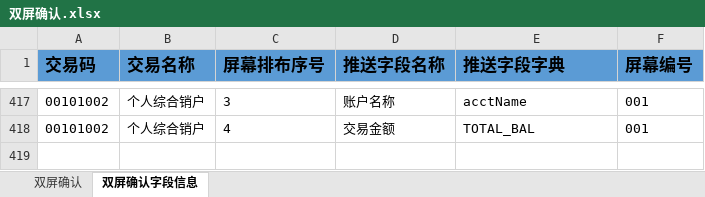
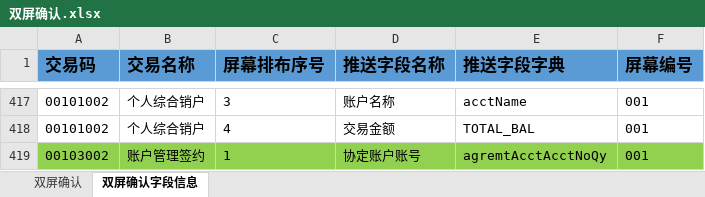
Before and after one commit to somebody2012/node-excel, an Excel workbook: src/doubleScreen/双屏确认.xlsx, sheet 双屏确认字段信息, drawn as a sheet; only a part is shown, gaps mark what is left out; values as stored, in another font and other column widths than the file's, no borders; conditional formats not drawn; the diff names each change by its address in the sheet, - before the commit and + after, or states it on an @@ line.

```diff
--- a/src/doubleScreen/双屏确认.xlsx (sheet 双屏确认字段信息)
+++ b/src/doubleScreen/双屏确认.xlsx (sheet 双屏确认字段信息)
+row 419: 00103002 | 账户管理签约 | 1 | 协定账户账号 | agremtAcctAcctNoQy | 001
```
Also changed, not shown: sheet 双屏确认, src/auth/授权规则收集表汇总1.0.xlsx, src/check/复核规则统计.xlsx, 17 other files.
